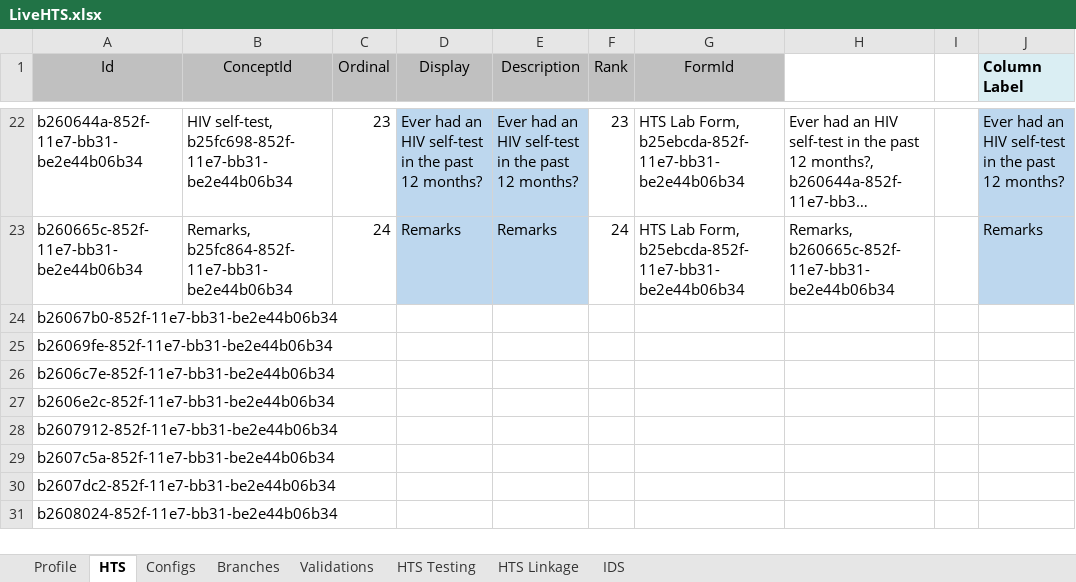
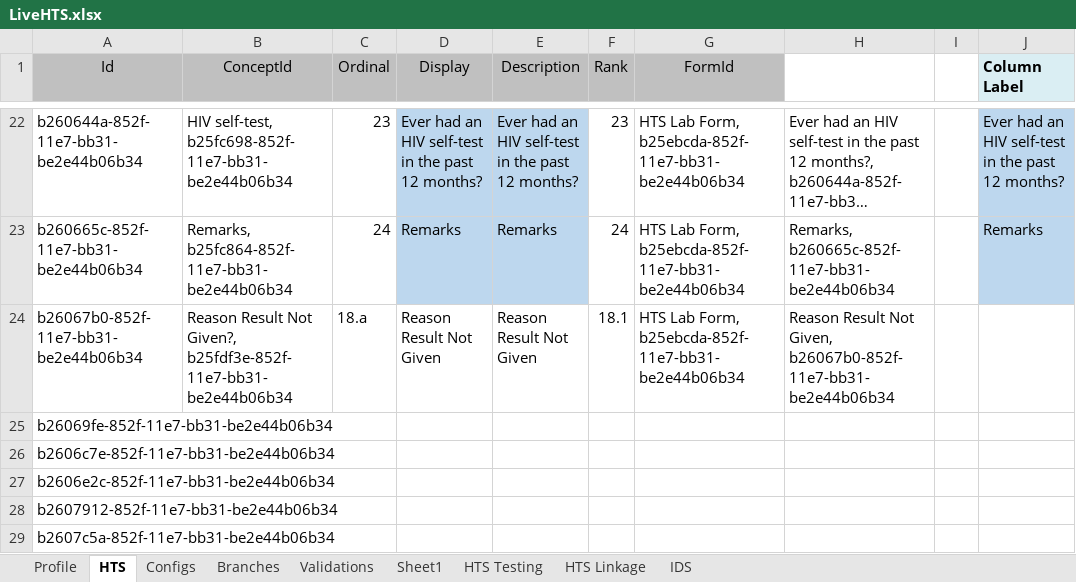
Before and after one commit to palladiumkenya/afyamobile, an Excel workbook: Template/LiveHTS.xlsx, sheet HTS, drawn as a sheet; only a part is shown, gaps mark what is left out; the shorter side is filled out with more unchanged rows; long unchanged cells end in …; values as stored, in another font and other column widths than the file's, no borders; the diff names each change by its address in the sheet, - before the commit and + after, or states it on an @@ line.

```diff
--- a/Template/LiveHTS.xlsx (sheet HTS)
+++ b/Template/LiveHTS.xlsx (sheet HTS)
+sheet tab: Sheet1
-B24 (ConceptId): (empty)
+B24 (ConceptId): Reason Result Not Given?, b25fdf3e-852f-11e7-bb31-be2e44b06b34
-C24 (Ordinal): (empty)
+C24 (Ordinal): 18.a
-D24 (Display): (empty)
+D24 (Display): Reason Result Not Given
-E24 (Description): (empty)
+E24 (Description): Reason Result Not Given
-F24 (Rank): (empty)
+F24 (Rank): 18.1
-G24 (FormId): (empty)
+G24 (FormId): HTS Lab Form, b25ebcda-852f-11e7-bb31-be2e44b06b34
-H24: (empty)
+H24: Reason Result Not Given, b26067b0-852f-11e7-bb31-be2e44b06b34
```
Also changed, not shown: sheet IDS, sheet Branches, sheet Configs, 4 other files.
